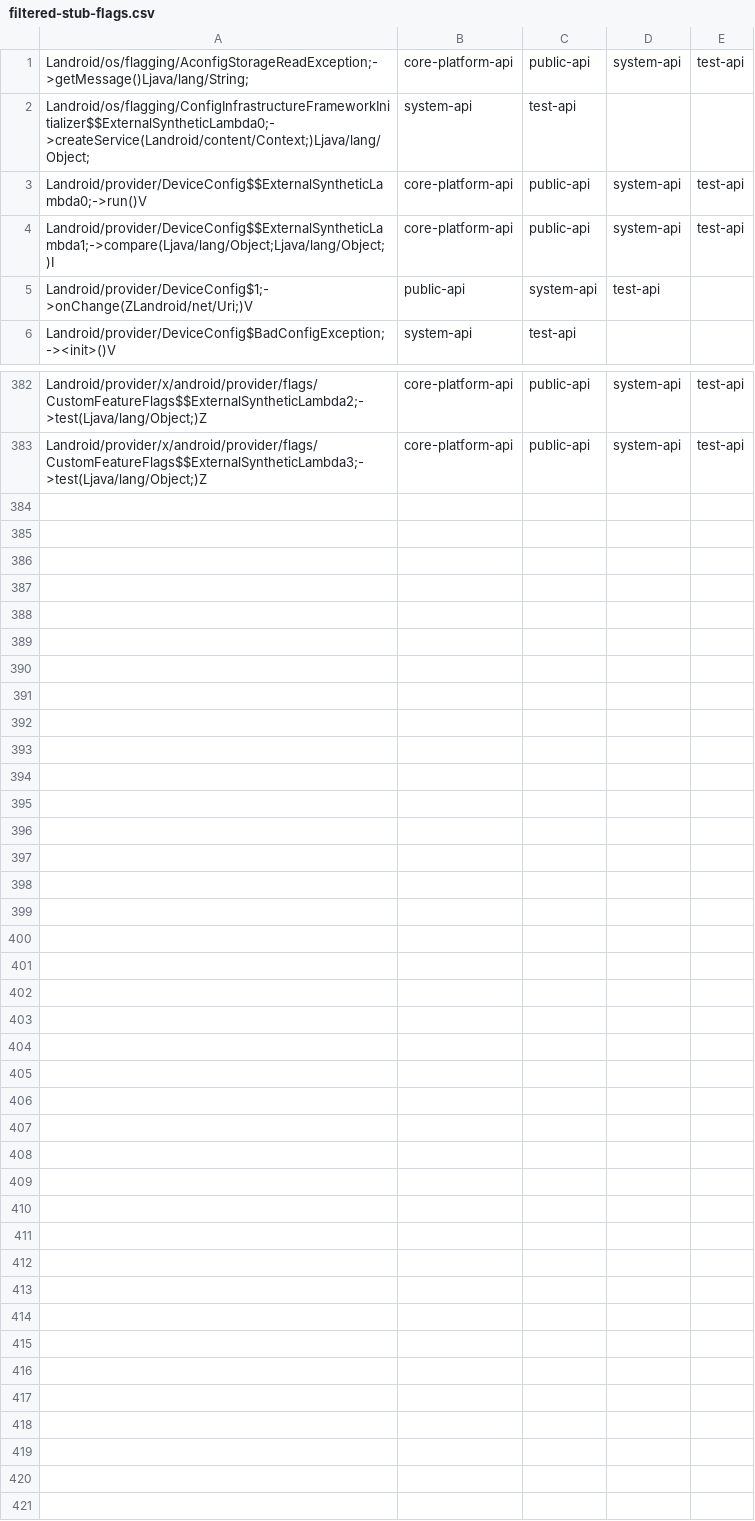
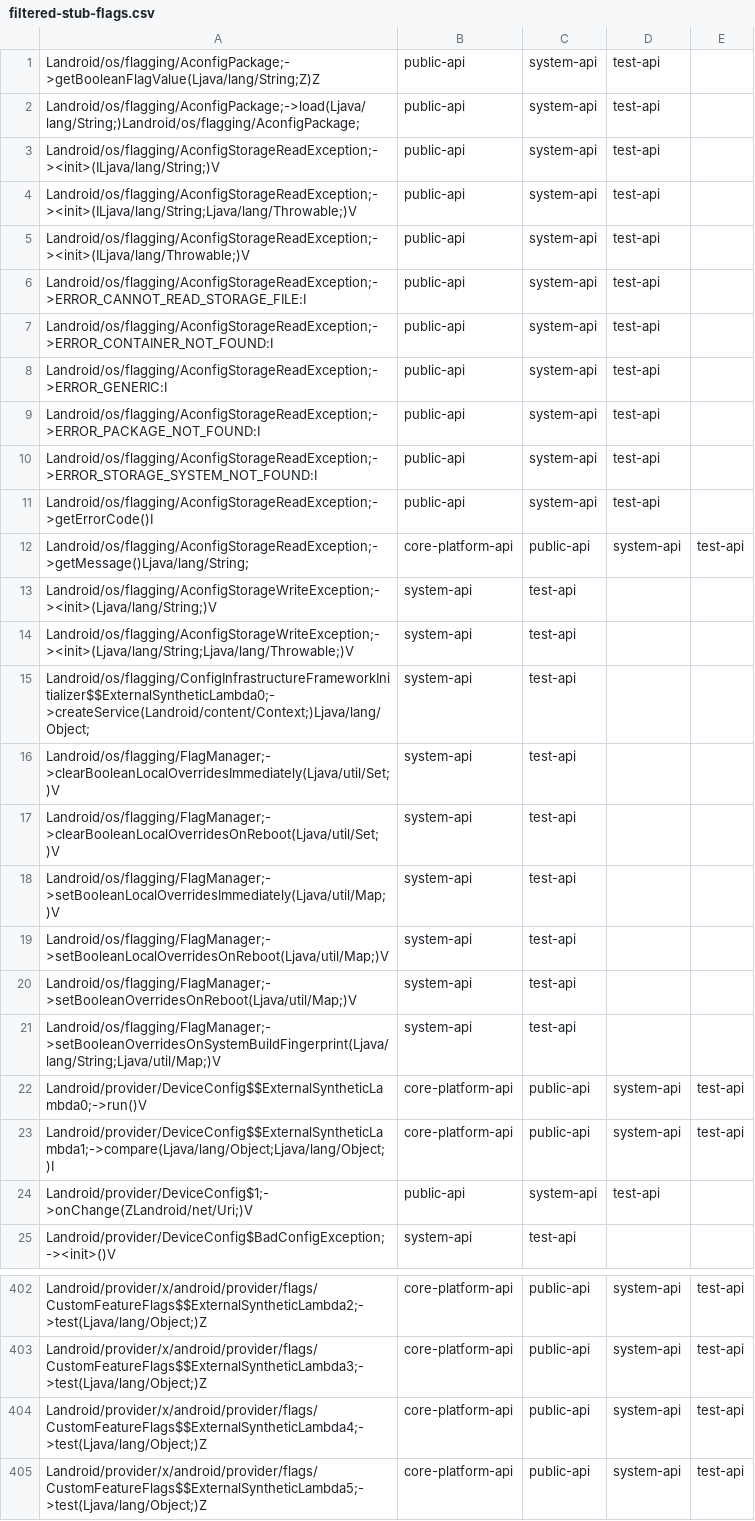
Before and after one commit to CodeLinaro-mirror/la_platform_prebuilts_module_sdk_ConfigInfrastructure, a CSV file: current/hiddenapi/filtered-stub-flags.csv, drawn as a sheet; only a part is shown, gaps mark what is left out; the diff covers the shown part only.

```diff
--- a/current/hiddenapi/filtered-stub-flags.csv
+++ b/current/hiddenapi/filtered-stub-flags.csv
@@ -1,3 +1,22 @@
+Landroid/os/flagging/AconfigPackage;->getBooleanFlagValue(Ljava/lang/String;Z)Z,public-api,system-api,test-api
+Landroid/os/flagging/AconfigPackage;->load(Ljava/lang/String;)Landroid/os/flagging/AconfigPackage;,public-api,system-api,test-api
+Landroid/os/flagging/AconfigStorageReadException;-><init>(ILjava/lang/String;)V,public-api,system-api,test-api
+Landroid/os/flagging/AconfigStorageReadException;-><init>(ILjava/lang/String;Ljava/lang/Throwable;)V,public-api,system-api,test-api
+Landroid/os/flagging/AconfigStorageReadException;-><init>(ILjava/lang/Throwable;)V,public-api,system-api,test-api
+Landroid/os/flagging/AconfigStorageReadException;->ERROR_CANNOT_READ_STORAGE_FILE:I,public-api,system-api,test-api
+Landroid/os/flagging/AconfigStorageReadException;->ERROR_CONTAINER_NOT_FOUND:I,public-api,system-api,test-api
+Landroid/os/flagging/AconfigStorageReadException;->ERROR_GENERIC:I,public-api,system-api,test-api
+Landroid/os/flagging/AconfigStorageReadException;->ERROR_PACKAGE_NOT_FOUND:I,public-api,system-api,test-api
+Landroid/os/flagging/AconfigStorageReadException;->ERROR_STORAGE_SYSTEM_NOT_FOUND:I,public-api,system-api,test-api
+Landroid/os/flagging/AconfigStorageReadException;->getErrorCode()I,public-api,system-api,test-api
 Landroid/os/flagging/AconfigStorageReadException;->getMessage()Ljava/lang/String;,core-platform-api,public-api,system-api,test-api
+Landroid/os/flagging/AconfigStorageWriteException;-><init>(Ljava/lang/String;)V,system-api,test-api
+Landroid/os/flagging/AconfigStorageWriteException;-><init>(Ljava/lang/String;Ljava/lang/Throwable;)V,system-api,test-api
 Landroid/os/flagging/ConfigInfrastructureFrameworkInitializer$$ExternalSyntheticLambda0;->createService(Landroid/content/Context;)Ljava/lang/Object;,system-api,test-api
+Landroid/os/flagging/FlagManager;->clearBooleanLocalOverridesImmediately(Ljava/util/Set;)V,system-api,test-api
+Landroid/os/flagging/FlagManager;->clearBooleanLocalOverridesOnReboot(Ljava/util/Set;)V,system-api,test-api
+Landroid/os/flagging/FlagManager;->setBooleanLocalOverridesImmediately(Ljava/util/Map;)V,system-api,test-api
+Landroid/os/flagging/FlagManager;->setBooleanLocalOverridesOnReboot(Ljava/util/Map;)V,system-api,test-api
+Landroid/os/flagging/FlagManager;->setBooleanOverridesOnReboot(Ljava/util/Map;)V,system-api,test-api
+Landroid/os/flagging/FlagManager;->setBooleanOverridesOnSystemBuildFingerprint(Ljava/lang/String;Ljava/util/Map;)V,system-api,test-api
 Landroid/provider/DeviceConfig$$ExternalSyntheticLambda0;->run()V,core-platform-api,public-api,system-api,test-api
@@ -383 +403,3 @@ Landroid/provider/x/android/provider/flags/CustomFeatureFlags$$ExternalSynthetic
 Landroid/provider/x/android/provider/flags/CustomFeatureFlags$$ExternalSyntheticLambda3;->test(Ljava/lang/Object;)Z,core-platform-api,public-api,system-api,test-api
+Landroid/provider/x/android/provider/flags/CustomFeatureFlags$$ExternalSyntheticLambda4;->test(Ljava/lang/Object;)Z,core-platform-api,public-api,system-api,test-api
+Landroid/provider/x/android/provider/flags/CustomFeatureFlags$$ExternalSyntheticLambda5;->test(Ljava/lang/Object;)Z,core-platform-api,public-api,system-api,test-api
```
Also changed, not shown: 1 added row elsewhere in this file, current/hiddenapi/filtered-flags.csv, current/hiddenapi/index.csv, 13 other files.
